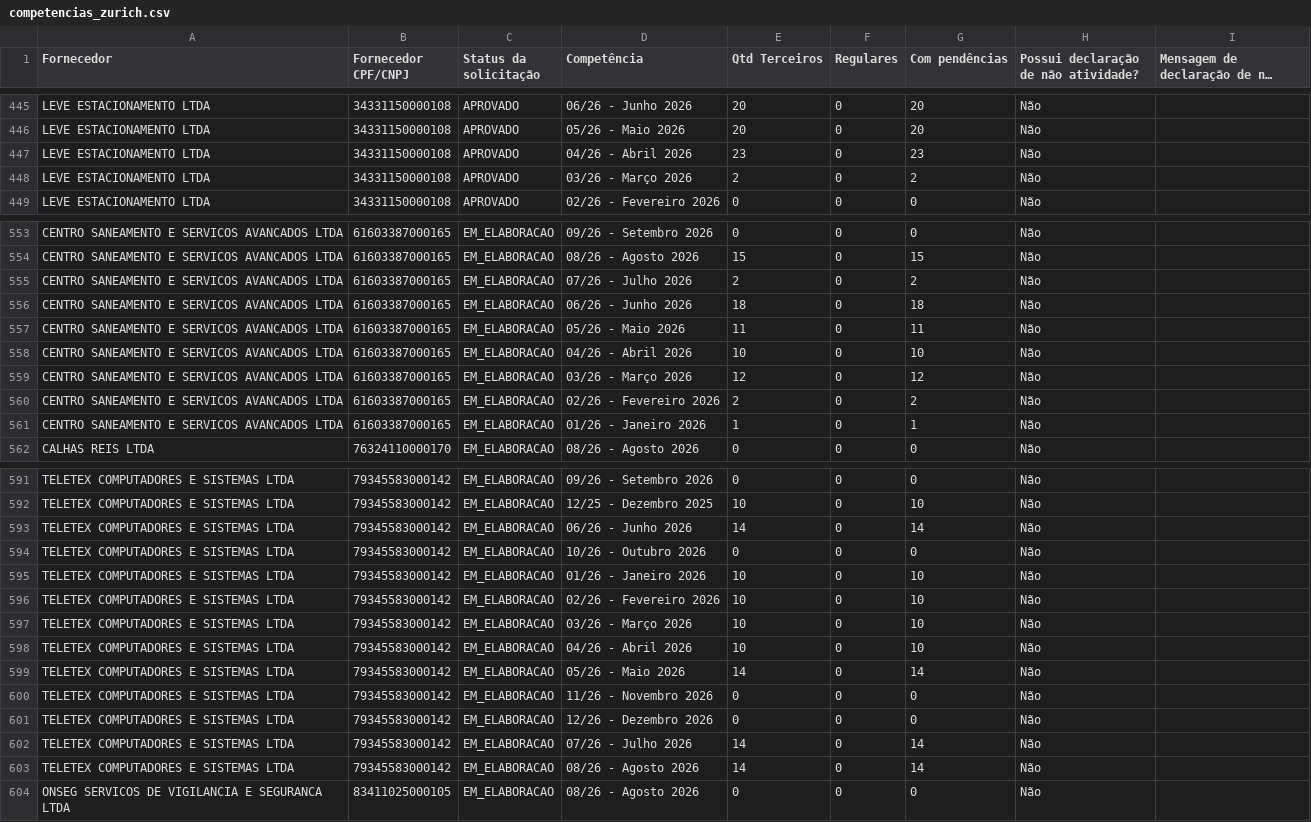
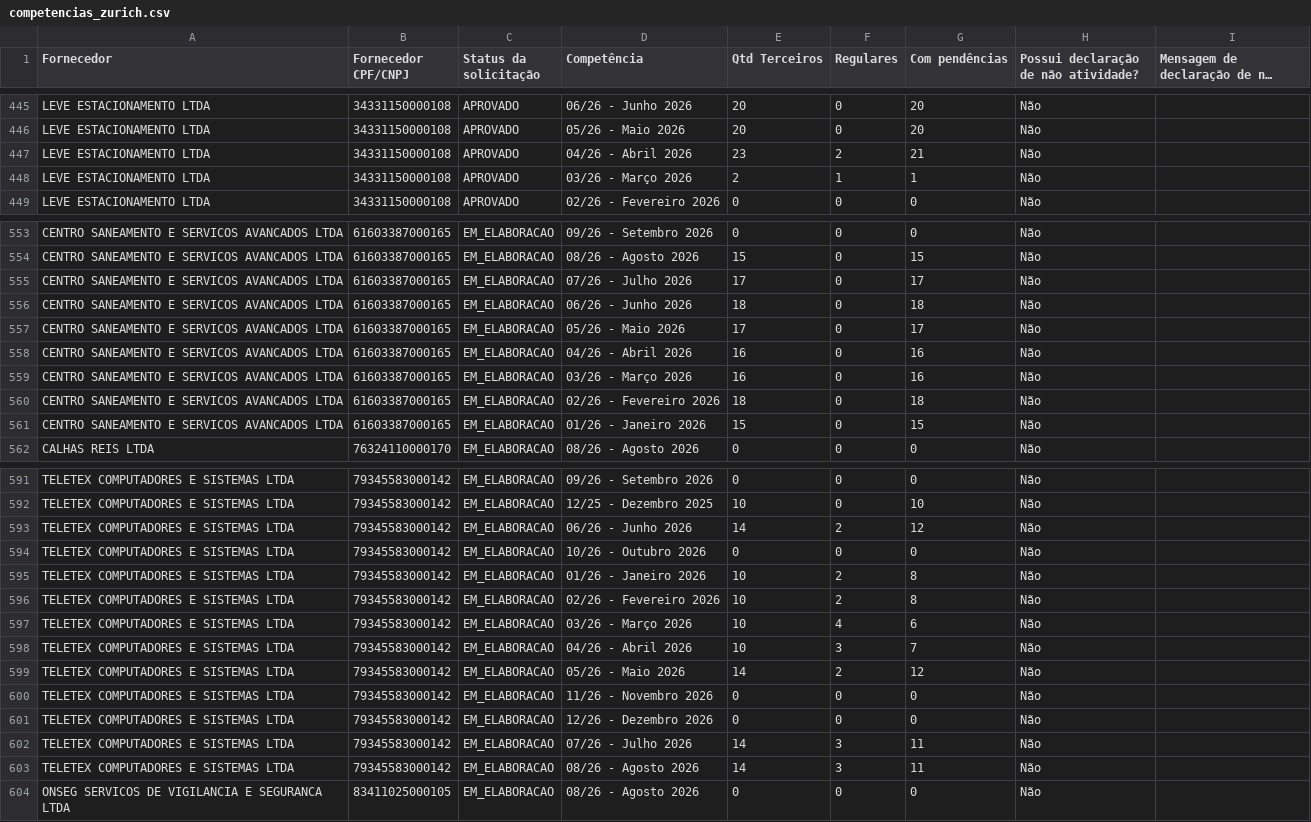
Before and after one commit to gabrillvital-crypto/ClaudeGL, a CSV file: dashboard-react/public/data/competencias_zurich.csv, drawn as a sheet; only a part is shown, gaps mark what is left out; long unchanged cells end in …; the diff covers the shown part only.

```diff
--- a/dashboard-react/public/data/competencias_zurich.csv
+++ b/dashboard-react/public/data/competencias_zurich.csv
@@ -446,4 +446,4 @@ LEVE ESTACIONAMENTO LTDA,34331150000108,APROVADO,06/26 - Junho 2026,20,0,20,Não
 LEVE ESTACIONAMENTO LTDA,34331150000108,APROVADO,05/26 - Maio 2026,20,0,20,Não,
-LEVE ESTACIONAMENTO LTDA,34331150000108,APROVADO,04/26 - Abril 2026,23,0,23,Não,
-LEVE ESTACIONAMENTO LTDA,34331150000108,APROVADO,03/26 - Março 2026,2,0,2,Não,
+LEVE ESTACIONAMENTO LTDA,34331150000108,APROVADO,04/26 - Abril 2026,23,2,21,Não,
+LEVE ESTACIONAMENTO LTDA,34331150000108,APROVADO,03/26 - Março 2026,2,1,1,Não,
 LEVE ESTACIONAMENTO LTDA,34331150000108,APROVADO,02/26 - Fevereiro 2026,0,0,0,Não,
@@ -554,9 +554,9 @@ CENTRO SANEAMENTO E SERVICOS AVANCADOS LTDA,61603387000165,EM_ELABORACAO,09/26 -
 CENTRO SANEAMENTO E SERVICOS AVANCADOS LTDA,61603387000165,EM_ELABORACAO,08/26 - Agosto 2026,15,0,15,Não,
-CENTRO SANEAMENTO E SERVICOS AVANCADOS LTDA,61603387000165,EM_ELABORACAO,07/26 - Julho 2026,2,0,2,Não,
+CENTRO SANEAMENTO E SERVICOS AVANCADOS LTDA,61603387000165,EM_ELABORACAO,07/26 - Julho 2026,17,0,17,Não,
 CENTRO SANEAMENTO E SERVICOS AVANCADOS LTDA,61603387000165,EM_ELABORACAO,06/26 - Junho 2026,18,0,18,Não,
-CENTRO SANEAMENTO E SERVICOS AVANCADOS LTDA,61603387000165,EM_ELABORACAO,05/26 - Maio 2026,11,0,11,Não,
-CENTRO SANEAMENTO E SERVICOS AVANCADOS LTDA,61603387000165,EM_ELABORACAO,04/26 - Abril 2026,10,0,10,Não,
-CENTRO SANEAMENTO E SERVICOS AVANCADOS LTDA,61603387000165,EM_ELABORACAO,03/26 - Março 2026,12,0,12,Não,
-CENTRO SANEAMENTO E SERVICOS AVANCADOS LTDA,61603387000165,EM_ELABORACAO,02/26 - Fevereiro 2026,2,0,2,Não,
-CENTRO SANEAMENTO E SERVICOS AVANCADOS LTDA,61603387000165,EM_ELABORACAO,01/26 - Janeiro 2026,1,0,1,Não,
+CENTRO SANEAMENTO E SERVICOS AVANCADOS LTDA,61603387000165,EM_ELABORACAO,05/26 - Maio 2026,17,0,17,Não,
+CENTRO SANEAMENTO E SERVICOS AVANCADOS LTDA,61603387000165,EM_ELABORACAO,04/26 - Abril 2026,16,0,16,Não,
+CENTRO SANEAMENTO E SERVICOS AVANCADOS LTDA,61603387000165,EM_ELABORACAO,03/26 - Março 2026,16,0,16,Não,
+CENTRO SANEAMENTO E SERVICOS AVANCADOS LTDA,61603387000165,EM_ELABORACAO,02/26 - Fevereiro 2026,18,0,18,Não,
+CENTRO SANEAMENTO E SERVICOS AVANCADOS LTDA,61603387000165,EM_ELABORACAO,01/26 - Janeiro 2026,15,0,15,Não,
 CALHAS REIS LTDA,76324110000170,EM_ELABORACAO,08/26 - Agosto 2026,0,0,0,Não,
@@ -592,13 +592,13 @@ TELETEX COMPUTADORES E SISTEMAS LTDA,79345583000142,EM_ELABORACAO,09/26 - Setemb
 TELETEX COMPUTADORES E SISTEMAS LTDA,79345583000142,EM_ELABORACAO,12/25 - Dezembro 2025,10,0,10,Não,
-TELETEX COMPUTADORES E SISTEMAS LTDA,79345583000142,EM_ELABORACAO,06/26 - Junho 2026,14,0,14,Não,
+TELETEX COMPUTADORES E SISTEMAS LTDA,79345583000142,EM_ELABORACAO,06/26 - Junho 2026,14,2,12,Não,
 TELETEX COMPUTADORES E SISTEMAS LTDA,79345583000142,EM_ELABORACAO,10/26 - Outubro 2026,0,0,0,Não,
-TELETEX COMPUTADORES E SISTEMAS LTDA,79345583000142,EM_ELABORACAO,01/26 - Janeiro 2026,10,0,10,Não,
-TELETEX COMPUTADORES E SISTEMAS LTDA,79345583000142,EM_ELABORACAO,02/26 - Fevereiro 2026,10,0,10,Não,
-TELETEX COMPUTADORES E SISTEMAS LTDA,79345583000142,EM_ELABORACAO,03/26 - Março 2026,10,0,10,Não,
-TELETEX COMPUTADORES E SISTEMAS LTDA,79345583000142,EM_ELABORACAO,04/26 - Abril 2026,10,0,10,Não,
-TELETEX COMPUTADORES E SISTEMAS LTDA,79345583000142,EM_ELABORACAO,05/26 - Maio 2026,14,0,14,Não,
+TELETEX COMPUTADORES E SISTEMAS LTDA,79345583000142,EM_ELABORACAO,01/26 - Janeiro 2026,10,2,8,Não,
+TELETEX COMPUTADORES E SISTEMAS LTDA,79345583000142,EM_ELABORACAO,02/26 - Fevereiro 2026,10,2,8,Não,
+TELETEX COMPUTADORES E SISTEMAS LTDA,79345583000142,EM_ELABORACAO,03/26 - Março 2026,10,4,6,Não,
+TELETEX COMPUTADORES E SISTEMAS LTDA,79345583000142,EM_ELABORACAO,04/26 - Abril 2026,10,3,7,Não,
+TELETEX COMPUTADORES E SISTEMAS LTDA,79345583000142,EM_ELABORACAO,05/26 - Maio 2026,14,2,12,Não,
 TELETEX COMPUTADORES E SISTEMAS LTDA,79345583000142,EM_ELABORACAO,11/26 - Novembro 2026,0,0,0,Não,
 TELETEX COMPUTADORES E SISTEMAS LTDA,79345583000142,EM_ELABORACAO,12/26 - Dezembro 2026,0,0,0,Não,
-TELETEX COMPUTADORES E SISTEMAS LTDA,79345583000142,EM_ELABORACAO,07/26 - Julho 2026,14,0,14,Não,
-TELETEX COMPUTADORES E SISTEMAS LTDA,79345583000142,EM_ELABORACAO,08/26 - Agosto 2026,14,0,14,Não,
+TELETEX COMPUTADORES E SISTEMAS LTDA,79345583000142,EM_ELABORACAO,07/26 - Julho 2026,14,3,11,Não,
+TELETEX COMPUTADORES E SISTEMAS LTDA,79345583000142,EM_ELABORACAO,08/26 - Agosto 2026,14,3,11,Não,
 ONSEG SERVICOS DE VIGILANCIA E SEGURANCA LTDA,83411025000105,EM_ELABORACAO,08/26 - Agosto 2026,0,0,0,Não,
```
Also changed, not shown: 96 edited cells elsewhere in this file, 2 other files.
